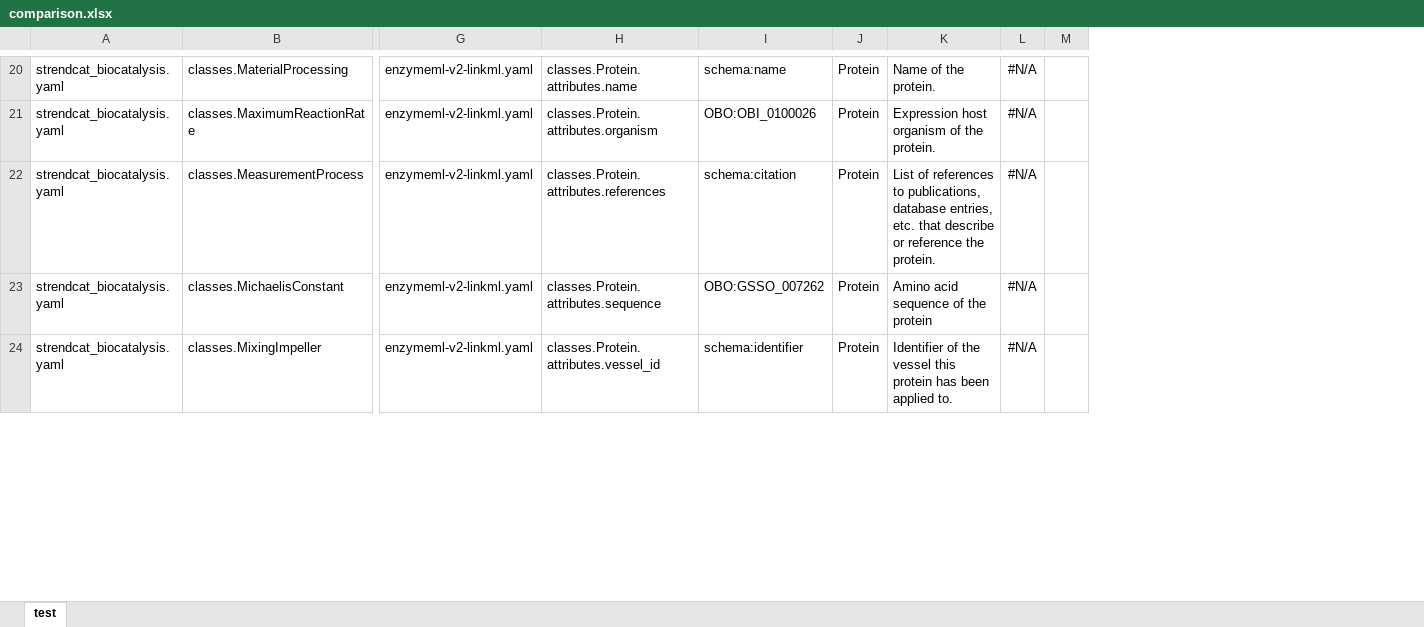
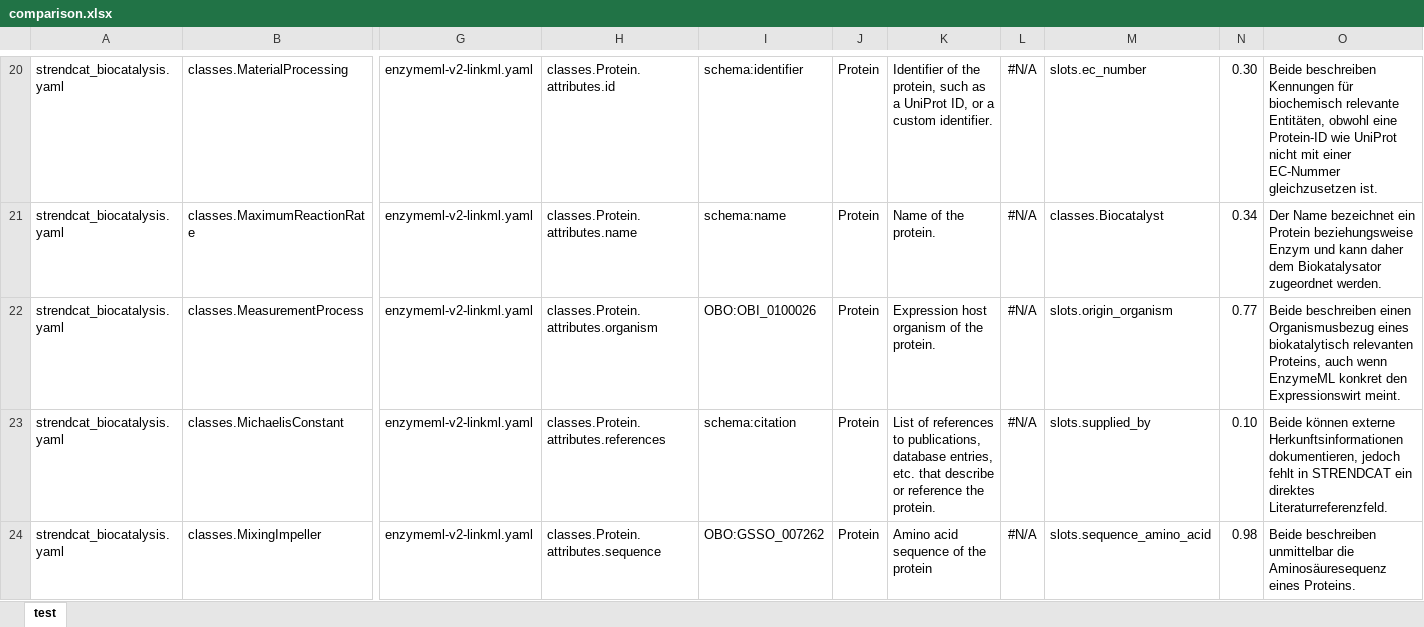
Before and after one commit to mvoelken-hub/BioDCAT, an Excel workbook: src/strendcat_biocatalysis/schema/comparison.xlsx, sheet test, drawn as a sheet; only a part is shown, gaps mark what is left out; values as stored, in another font and other column widths than the file's, no borders; conditional formats not drawn; removed rows and columns are numbered as before the commit, all else as after; the diff covers the shown part only; the diff names each change by its address in the sheet, - before the commit and + after, or states it on an @@ line.

```diff
--- a/src/strendcat_biocatalysis/schema/comparison.xlsx (sheet test)
+++ b/src/strendcat_biocatalysis/schema/comparison.xlsx (sheet test)
-column M, empty
+column M, rows 20-24: slots.ec_number | classes.Biocatalyst | slots.origin_organism | slots.supplied_by | slots.sequence_amino_acid
+column N, rows 20-24: 0.30 | 0.34 | 0.77 | 0.10 | 0.98
+column O, rows 20-24: Beide beschreiben Kennungen für biochemisch relevante Entitäten, obwohl eine Protein-ID wie UniProt nicht mit einer EC-Nummer gleichzusetzen ist. | Der Name bezeichnet ein Protein beziehungsweise Enzym und kann daher dem Biokatalysator zugeordnet werden. | Beide beschreiben einen Organismusbezug eines biokatalytisch relevanten Proteins, auch wenn EnzymeML konkret den Expressionswirt meint. | Beide können externe Herkunftsinformationen dokumentieren, jedoch fehlt in STRENDCAT ein direktes Literaturreferenzfeld. | Beide beschreiben unmittelbar die Aminosäuresequenz eines Proteins.
-H20: classes.Protein.attributes.name
+H20: classes.Protein.attributes.id
-I20: schema:name
+I20: schema:identifier
-K20: Name of the protein.
+K20: Identifier of the protein, such as a UniProt ID, or a custom identifier.
-H21: classes.Protein.attributes.organism
+H21: classes.Protein.attributes.name
-I21: OBO:OBI_0100026
+I21: schema:name
-K21: Expression host organism of the protein.
+K21: Name of the protein.
-H22: classes.Protein.attributes.references
+H22: classes.Protein.attributes.organism
-I22: schema:citation
+I22: OBO:OBI_0100026
-K22: List of references to publications, database entries, etc. that describe or reference the protein.
+K22: Expression host organism of the protein.
-H23: classes.Protein.attributes.sequence
+H23: classes.Protein.attributes.references
-I23: OBO:GSSO_007262
+I23: schema:citation
-K23: Amino acid sequence of the protein
+K23: List of references to publications, database entries, etc. that describe or reference the protein.
-H24: classes.Protein.attributes.vessel_id
+H24: classes.Protein.attributes.sequence
-I24: schema:identifier
+I24: OBO:GSSO_007262
-K24: Identifier of the vessel this protein has been applied to.
+K24: Amino acid sequence of the protein
```
Also changed, not shown: 99 edited cells elsewhere in this sheet, 2 other files.
